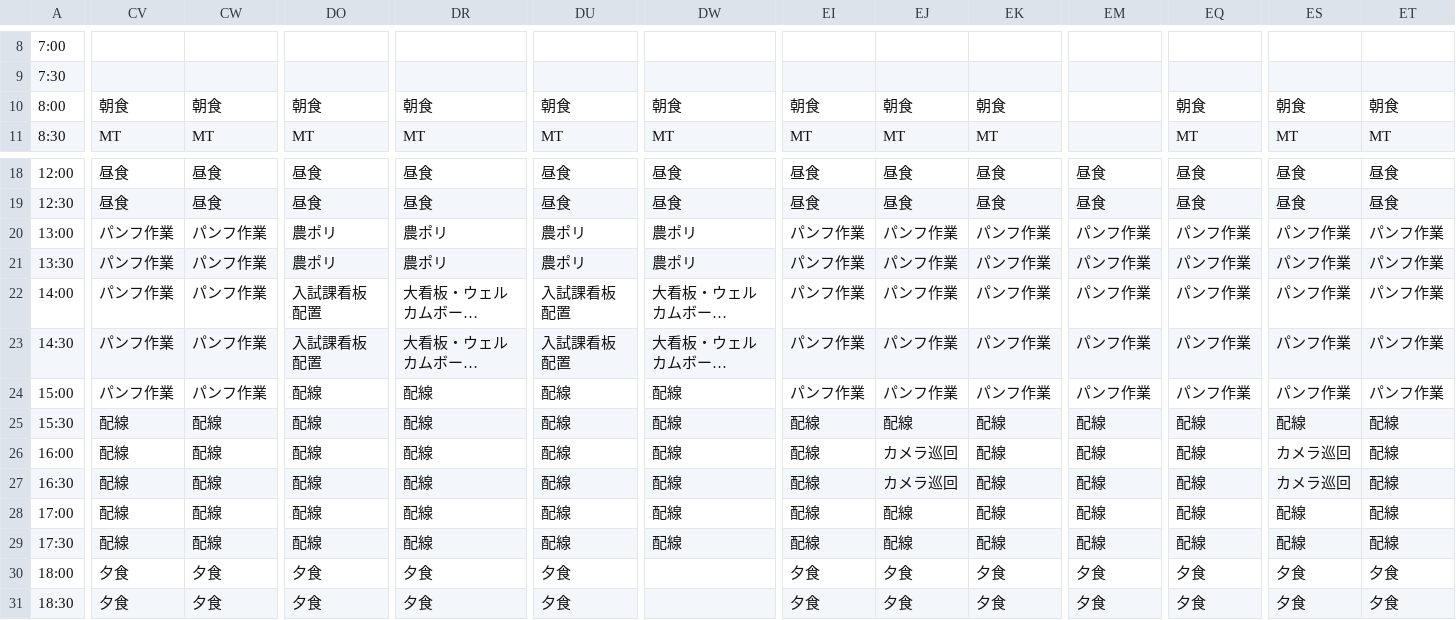
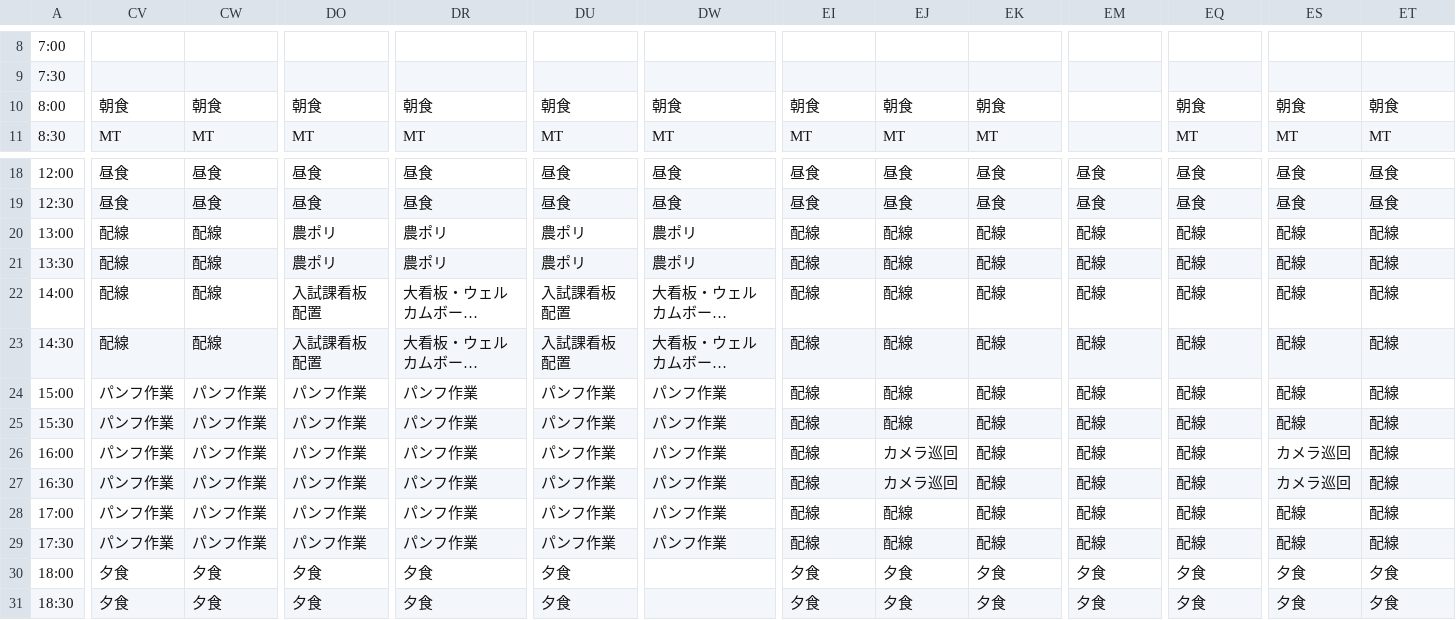
Before and after one commit to NUTFes/SeeFT, a CSV file: api/seeds/42nd_preparation_sunny.csv, drawn as a sheet; only a part is shown, gaps mark what is left out; long unchanged cells end in …; the diff covers the shown part only; the diff names each change by its address in the sheet, - before the commit and + after, or states it on an @@ line.

Commit message:
[fix]準備日

```diff
--- a/api/seeds/42nd_preparation_sunny.csv
+++ b/api/seeds/42nd_preparation_sunny.csv
-CV20:CV23: パンフ作業
+CV20:CV23: 配線
-CW20:CW23: パンフ作業
+CW20:CW23: 配線
-EI20:EI24: パンフ作業
+EI20:EI24: 配線
-EJ20:EJ24: パンフ作業
+EJ20:EJ24: 配線
-EK20:EK24: パンフ作業
+EK20:EK24: 配線
-EM20:EM24: パンフ作業
+EM20:EM24: 配線
-EQ20:EQ24: パンフ作業
+EQ20:EQ24: 配線
-ES20:ES24: パンフ作業
+ES20:ES24: 配線
-ET20:ET24: パンフ作業
+ET20:ET24: 配線
-DO24:DO29: 配線
+DO24:DO29: パンフ作業
-DR24:DR29: 配線
+DR24:DR29: パンフ作業
-DU24:DU29: 配線
+DU24:DU29: パンフ作業
-DW24:DW29: 配線
+DW24:DW29: パンフ作業
-CV25:CV29: 配線
+CV25:CV29: パンフ作業
-CW25:CW29: 配線
+CW25:CW29: パンフ作業
```
Also changed, not shown: 37 edited cells elsewhere in this file.
